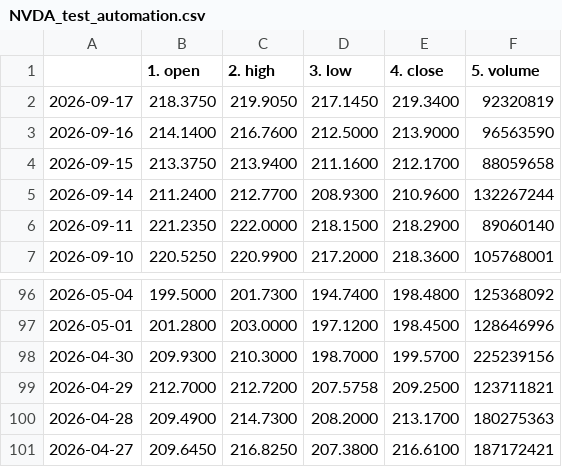
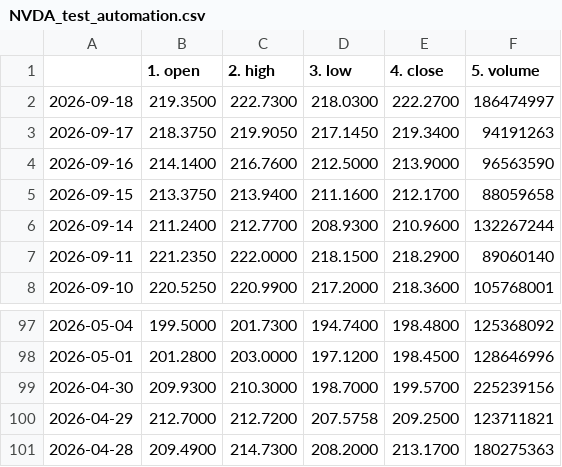
Before and after one commit to tanyalondon/market-mlops, a CSV file: NVDA_test_automation.csv, drawn as a sheet; only a part is shown, gaps mark what is left out.

```diff
--- a/NVDA_test_automation.csv
+++ b/NVDA_test_automation.csv
@@ -1,3 +1,4 @@
 ,1. open,2. high,3. low,4. close,5. volume
-2026-09-17,218.3750,219.9050,217.1450,219.3400,92320819
+2026-09-18,219.3500,222.7300,218.0300,222.2700,186474997
+2026-09-17,218.3750,219.9050,217.1450,219.3400,94191263
 2026-09-16,214.1400,216.7600,212.5000,213.9000,96563590
@@ -100,2 +101 @@
 2026-04-28,209.4900,214.7300,208.2000,213.1700,180275363
-2026-04-27,209.6450,216.8250,207.3800,216.6100,187172421
```
